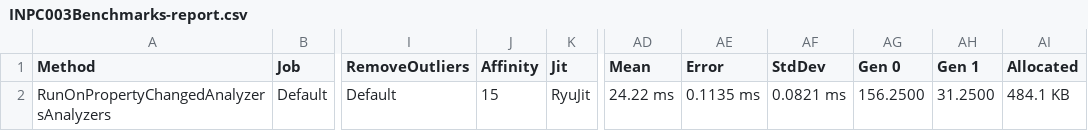
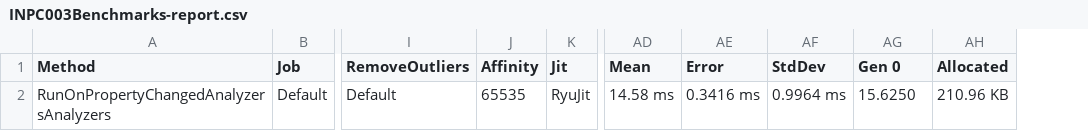
Before and after one commit to DotNetAnalyzers/PropertyChangedAnalyzers, a CSV file: PropertyChangedAnalyzers.Benchmarks/BenchmarkDotNet.Artifacts/results/INPC003Benchmarks-report.csv, drawn as a sheet; only a part is shown, gaps mark what is left out; removed rows and columns are numbered as before the commit, all else as after; the diff names each change by its address in the sheet, - before the commit and + after, or states it on an @@ line.

```diff
--- a/PropertyChangedAnalyzers.Benchmarks/BenchmarkDotNet.Artifacts/results/INPC003Benchmarks-report.csv
+++ b/PropertyChangedAnalyzers.Benchmarks/BenchmarkDotNet.Artifacts/results/INPC003Benchmarks-report.csv
-column AH (Gen 1), row 2: 31.2500
-J2 (Affinity): 15
+J2 (Affinity): 65535
-AD2 (Mean): 24.22 ms
+AD2 (Mean): 14.58 ms
-AE2 (Error): 0.1135 ms
+AE2 (Error): 0.3416 ms
-AF2 (StdDev): 0.0821 ms
+AF2 (StdDev): 0.9964 ms
-AG2 (Gen 0): 156.2500
+AG2 (Gen 0): 15.6250
-AH2 (Allocated): 484.1 KB
+AH2 (Allocated): 210.96 KB
```
Also changed, not shown: PropertyChangedAnalyzers.Benchmarks/BenchmarkDotNet.Artifacts/results/INPC001Benchmarks-report.csv, PropertyChangedAnalyzers.Benchmarks/BenchmarkDotNet.Artifacts/results/INPC002Benchmarks-report.csv, 50 other files.
